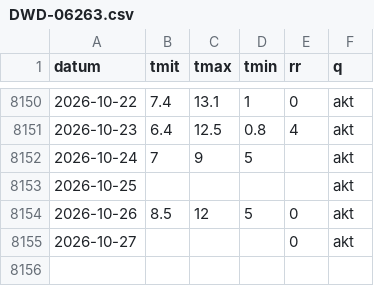
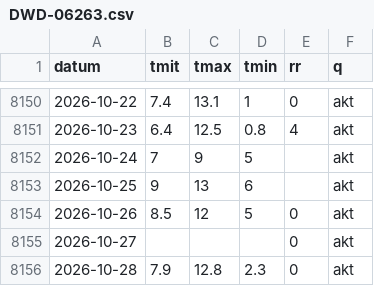
Before and after one commit to 42hope/pilz-wetter, a CSV file: reihen/DWD-06263.csv, drawn as a sheet; only a part is shown, gaps mark what is left out.

```diff
--- a/reihen/DWD-06263.csv
+++ b/reihen/DWD-06263.csv
@@ -8152,4 +8152,5 @@ datum,tmit,tmax,tmin,rr,q
 2026-10-24,7,9,5,,akt
-2026-10-25,,,,,akt
+2026-10-25,9,13,6,,akt
 2026-10-26,8.5,12,5,0,akt
 2026-10-27,,,,0,akt
+2026-10-28,7.9,12.8,2.3,0,akt
```
Also changed, not shown: reihen/BR-F.csv, reihen/BR-O.csv, 9 other files.
